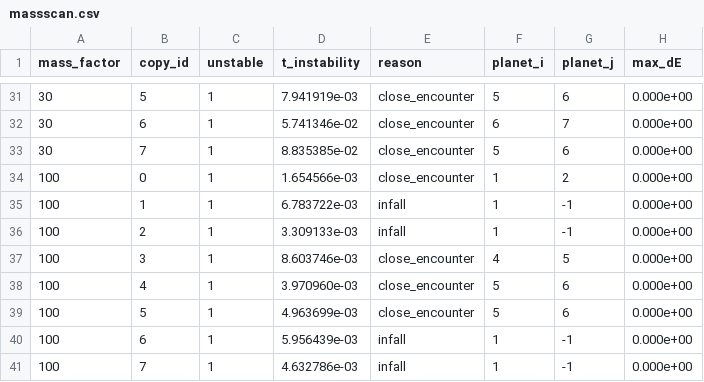
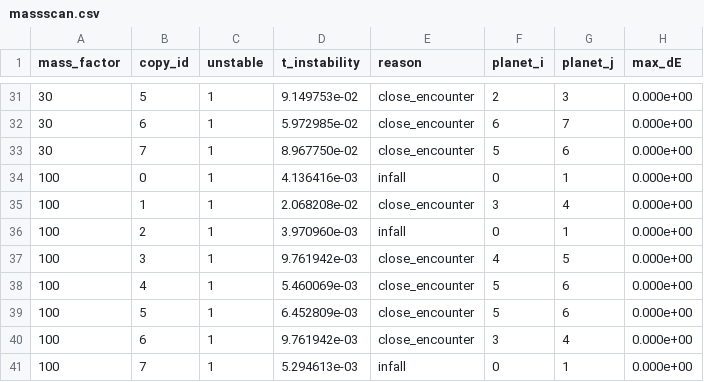
Before and after one commit to tayloreeves/Trappist-1-PHYD57, a CSV file: analysis/results/massscan.csv, drawn as a sheet; only a part is shown, gaps mark what is left out; the diff covers the shown part only.

```diff
--- a/analysis/results/massscan.csv
+++ b/analysis/results/massscan.csv
@@ -31,11 +31,11 @@ mass_factor,copy_id,unstable,t_instability,reason,planet_i,planet_j,max_dE
-30,5,1,7.941919e-03,close_encounter,5,6,0.000e+00
-30,6,1,5.741346e-02,close_encounter,6,7,0.000e+00
-30,7,1,8.835385e-02,close_encounter,5,6,0.000e+00
-100,0,1,1.654566e-03,close_encounter,1,2,0.000e+00
-100,1,1,6.783722e-03,infall,1,-1,0.000e+00
-100,2,1,3.309133e-03,infall,1,-1,0.000e+00
-100,3,1,8.603746e-03,close_encounter,4,5,0.000e+00
-100,4,1,3.970960e-03,close_encounter,5,6,0.000e+00
-100,5,1,4.963699e-03,close_encounter,5,6,0.000e+00
-100,6,1,5.956439e-03,infall,1,-1,0.000e+00
-100,7,1,4.632786e-03,infall,1,-1,0.000e+00
+30,5,1,9.149753e-02,close_encounter,2,3,0.000e+00
+30,6,1,5.972985e-02,close_encounter,6,7,0.000e+00
+30,7,1,8.967750e-02,close_encounter,5,6,0.000e+00
+100,0,1,4.136416e-03,infall,0,1,0.000e+00
+100,1,1,2.068208e-02,close_encounter,3,4,0.000e+00
+100,2,1,3.970960e-03,infall,0,1,0.000e+00
+100,3,1,9.761942e-03,close_encounter,4,5,0.000e+00
+100,4,1,5.460069e-03,close_encounter,5,6,0.000e+00
+100,5,1,6.452809e-03,close_encounter,5,6,0.000e+00
+100,6,1,9.761942e-03,close_encounter,3,4,0.000e+00
+100,7,1,5.294613e-03,infall,0,1,0.000e+00
```
Also changed, not shown: 45 edited cells elsewhere in this file, 9 other files.
